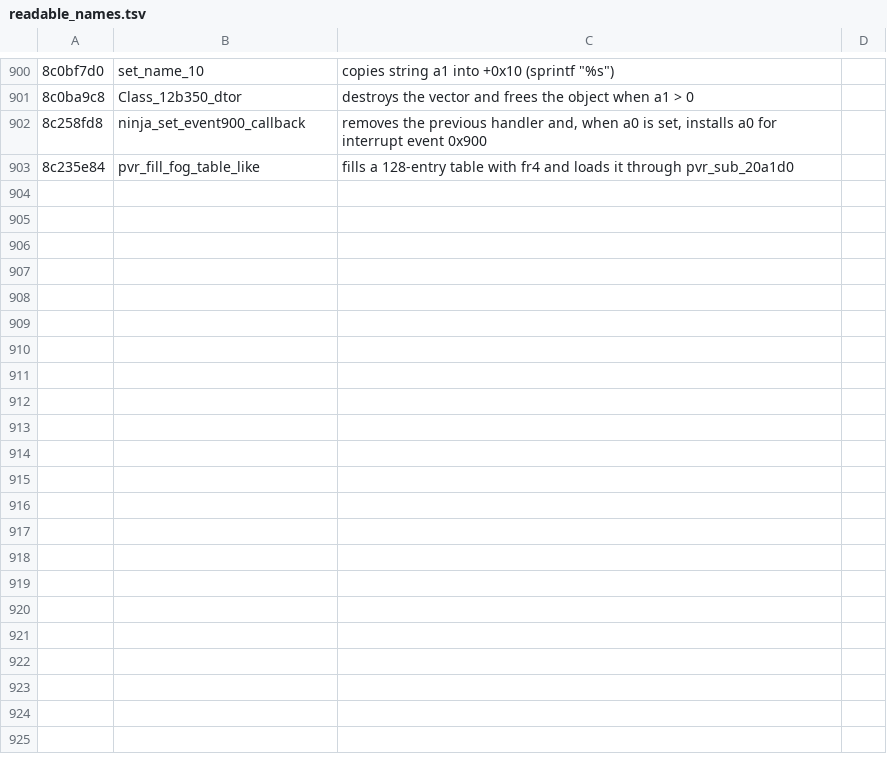
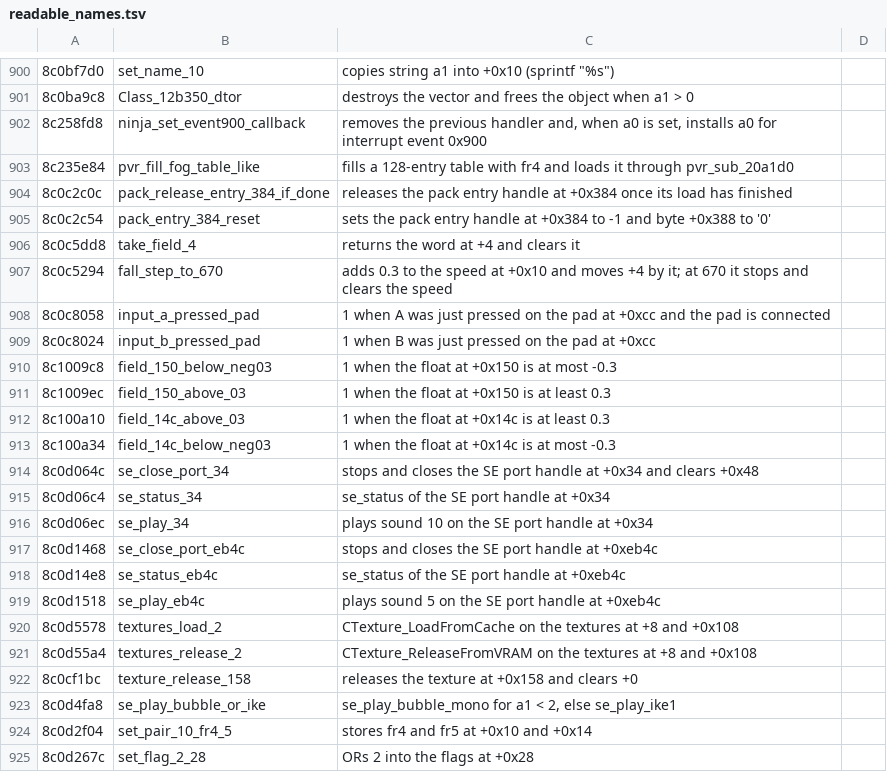
Before and after one commit to quatric/seaman-decomp, a TSV file: tools/readable_names.tsv, drawn as a sheet; only a part is shown, gaps mark what is left out; the diff names each change by its address in the sheet, - before the commit and + after, or states it on an @@ line.

Commit message:
Name SE port, texture, pad and pack-entry helpers
2,510 precise names, 3,837 area names.

```diff
--- a/tools/readable_names.tsv
+++ b/tools/readable_names.tsv
+row 904: 8c0c2c0c | pack_release_entry_384_if_done | releases the pack entry handle at +0x384 once its load has finished
+row 905: 8c0c2c54 | pack_entry_384_reset | sets the pack entry handle at +0x384 to -1 and byte +0x388 to '0'
+row 906: 8c0c5dd8 | take_field_4 | returns the word at +4 and clears it
+row 907: 8c0c5294 | fall_step_to_670 | adds 0.3 to the speed at +0x10 and moves +4 by it; at 670 it stops and clears the speed
+row 908: 8c0c8058 | input_a_pressed_pad | 1 when A was just pressed on the pad at +0xcc and the pad is connected
+row 909: 8c0c8024 | input_b_pressed_pad | 1 when B was just pressed on the pad at +0xcc
+row 910: 8c1009c8 | field_150_below_neg03 | 1 when the float at +0x150 is at most -0.3
+row 911: 8c1009ec | field_150_above_03 | 1 when the float at +0x150 is at least 0.3
+row 912: 8c100a10 | field_14c_above_03 | 1 when the float at +0x14c is at least 0.3
+row 913: 8c100a34 | field_14c_below_neg03 | 1 when the float at +0x14c is at most -0.3
+row 914: 8c0d064c | se_close_port_34 | stops and closes the SE port handle at +0x34 and clears +0x48
+row 915: 8c0d06c4 | se_status_34 | se_status of the SE port handle at +0x34
+row 916: 8c0d06ec | se_play_34 | plays sound 10 on the SE port handle at +0x34
+row 917: 8c0d1468 | se_close_port_eb4c | stops and closes the SE port handle at +0xeb4c
+row 918: 8c0d14e8 | se_status_eb4c | se_status of the SE port handle at +0xeb4c
+row 919: 8c0d1518 | se_play_eb4c | plays sound 5 on the SE port handle at +0xeb4c
+row 920: 8c0d5578 | textures_load_2 | CTexture_LoadFromCache on the textures at +8 and +0x108
+row 921: 8c0d55a4 | textures_release_2 | CTexture_ReleaseFromVRAM on the textures at +8 and +0x108
+row 922: 8c0cf1bc | texture_release_158 | releases the texture at +0x158 and clears +0
+row 923: 8c0d4fa8 | se_play_bubble_or_ike | se_play_bubble_mono for a1 < 2, else se_play_ike1
+row 924: 8c0d2f04 | set_pair_10_fr4_5 | stores fr4 and fr5 at +0x10 and +0x14
+row 925: 8c0d267c | set_flag_2_28 | ORs 2 into the flags at +0x28
```
Also changed, not shown: decomp/functions.tsv, 10 other files.
